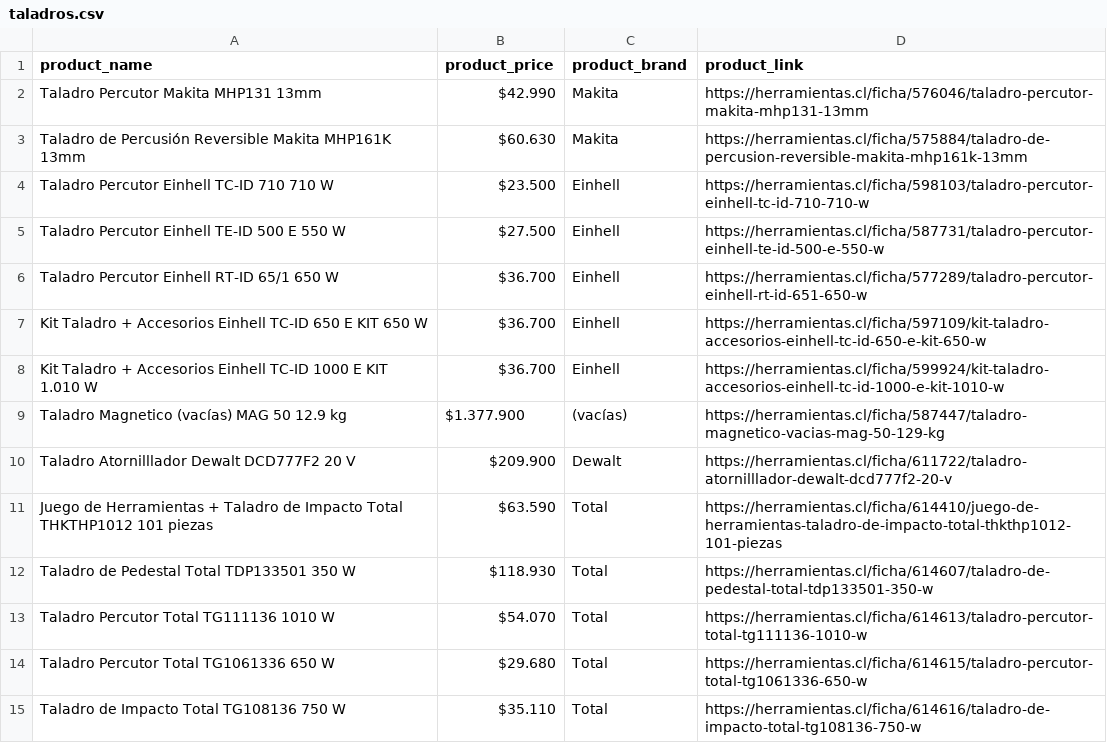
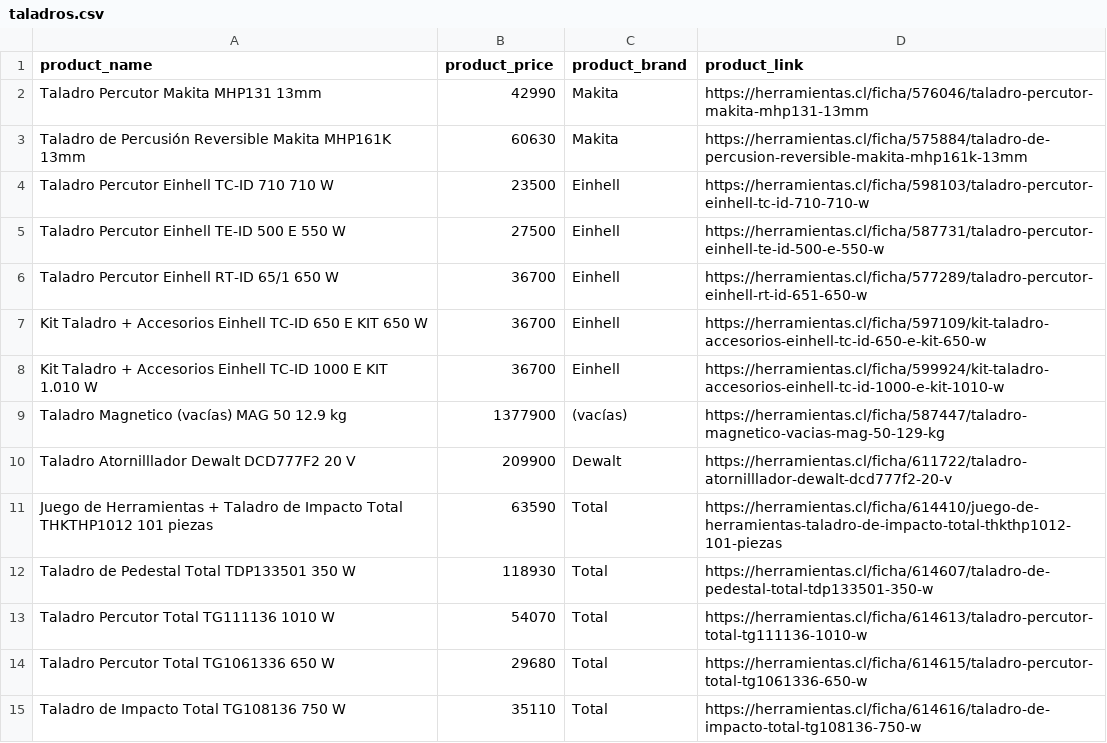
Before and after one commit to felipe-carrasco/scrapy-tests, a CSV file: ferretek/ferretek/output/taladros.csv, drawn as a sheet; only a part is shown; the diff covers the shown part only.

Commit message:
add validation if product is on sale

```diff
--- a/ferretek/ferretek/output/taladros.csv
+++ b/ferretek/ferretek/output/taladros.csv
@@ -1,15 +1,15 @@
 product_name,product_price,product_brand,product_link
-Taladro Percutor Makita MHP131 13mm,$42.990,Makita,https://herramientas.cl/ficha/576046/taladro-percutor-makita-mhp131-13mm
-Taladro de Percusión Reversible Makita MHP161K 13mm,$60.630,Makita,https://herramientas.cl/ficha/575884/taladro-de-percusion-reversible-makita-mhp161k-13mm
-Taladro Percutor Einhell TC-ID 710 710 W,$23.500,Einhell,https://herramientas.cl/ficha/598103/taladro-percutor-einhell-tc-id-710-710-w
-Taladro Percutor Einhell TE-ID 500 E 550 W,$27.500,Einhell,https://herramientas.cl/ficha/587731/taladro-percutor-einhell-te-id-500-e-550-w
-Taladro Percutor Einhell RT-ID 65/1 650 W,$36.700,Einhell,https://herramientas.cl/ficha/577289/taladro-percutor-einhell-rt-id-651-650-w
-Kit Taladro + Accesorios Einhell TC-ID 650 E KIT 650 W,$36.700,Einhell,https://herramientas.cl/ficha/597109/kit-taladro-accesorios-einhell-tc-id-650-e-kit-650-w
-Kit Taladro + Accesorios Einhell TC-ID 1000 E KIT 1.010 W,$36.700,Einhell,https://herramientas.cl/ficha/599924/kit-taladro-accesorios-einhell-tc-id-1000-e-kit-1010-w
-Taladro Magnetico (vacías) MAG 50 12.9 kg,$1.377.900,(vacías),https://herramientas.cl/ficha/587447/taladro-magnetico-vacias-mag-50-129-kg
-Taladro Atornilllador Dewalt DCD777F2 20 V,$209.900,Dewalt,https://herramientas.cl/ficha/611722/taladro-atornilllador-dewalt-dcd777f2-20-v
-Juego de Herramientas + Taladro de Impacto Total THKTHP1012 101 piezas,$63.590,Total,https://herramientas.cl/ficha/614410/juego-de-herramientas-taladro-de-impacto-total-thkthp1012-101-piezas
-Taladro de Pedestal Total TDP133501 350 W,$118.930,Total,https://herramientas.cl/ficha/614607/taladro-de-pedestal-total-tdp133501-350-w
-Taladro Percutor Total TG111136 1010 W,$54.070,Total,https://herramientas.cl/ficha/614613/taladro-percutor-total-tg111136-1010-w
-Taladro Percutor Total TG1061336 650 W,$29.680,Total,https://herramientas.cl/ficha/614615/taladro-percutor-total-tg1061336-650-w
-Taladro de Impacto Total TG108136 750 W,$35.110,Total,https://herramientas.cl/ficha/614616/taladro-de-impacto-total-tg108136-750-w
+Taladro Percutor Makita MHP131 13mm,42990,Makita,https://herramientas.cl/ficha/576046/taladro-percutor-makita-mhp131-13mm
+Taladro de Percusión Reversible Makita MHP161K 13mm,60630,Makita,https://herramientas.cl/ficha/575884/taladro-de-percusion-reversible-makita-mhp161k-13mm
+Taladro Percutor Einhell TC-ID 710 710 W,23500,Einhell,https://herramientas.cl/ficha/598103/taladro-percutor-einhell-tc-id-710-710-w
+Taladro Percutor Einhell TE-ID 500 E 550 W,27500,Einhell,https://herramientas.cl/ficha/587731/taladro-percutor-einhell-te-id-500-e-550-w
+Taladro Percutor Einhell RT-ID 65/1 650 W,36700,Einhell,https://herramientas.cl/ficha/577289/taladro-percutor-einhell-rt-id-651-650-w
+Kit Taladro + Accesorios Einhell TC-ID 650 E KIT 650 W,36700,Einhell,https://herramientas.cl/ficha/597109/kit-taladro-accesorios-einhell-tc-id-650-e-kit-650-w
+Kit Taladro + Accesorios Einhell TC-ID 1000 E KIT 1.010 W,36700,Einhell,https://herramientas.cl/ficha/599924/kit-taladro-accesorios-einhell-tc-id-1000-e-kit-1010-w
+Taladro Magnetico (vacías) MAG 50 12.9 kg,1377900,(vacías),https://herramientas.cl/ficha/587447/taladro-magnetico-vacias-mag-50-129-kg
+Taladro Atornilllador Dewalt DCD777F2 20 V,209900,Dewalt,https://herramientas.cl/ficha/611722/taladro-atornilllador-dewalt-dcd777f2-20-v
+Juego de Herramientas + Taladro de Impacto Total THKTHP1012 101 piezas,63590,Total,https://herramientas.cl/ficha/614410/juego-de-herramientas-taladro-de-impacto-total-thkthp1012-101-piezas
+Taladro de Pedestal Total TDP133501 350 W,118930,Total,https://herramientas.cl/ficha/614607/taladro-de-pedestal-total-tdp133501-350-w
+Taladro Percutor Total TG111136 1010 W,54070,Total,https://herramientas.cl/ficha/614613/taladro-percutor-total-tg111136-1010-w
+Taladro Percutor Total TG1061336 650 W,29680,Total,https://herramientas.cl/ficha/614615/taladro-percutor-total-tg1061336-650-w
+Taladro de Impacto Total TG108136 750 W,35110,Total,https://herramientas.cl/ficha/614616/taladro-de-impacto-total-tg108136-750-w
```
Also changed, not shown: 92 edited cells elsewhere in this file, 1 other file.
